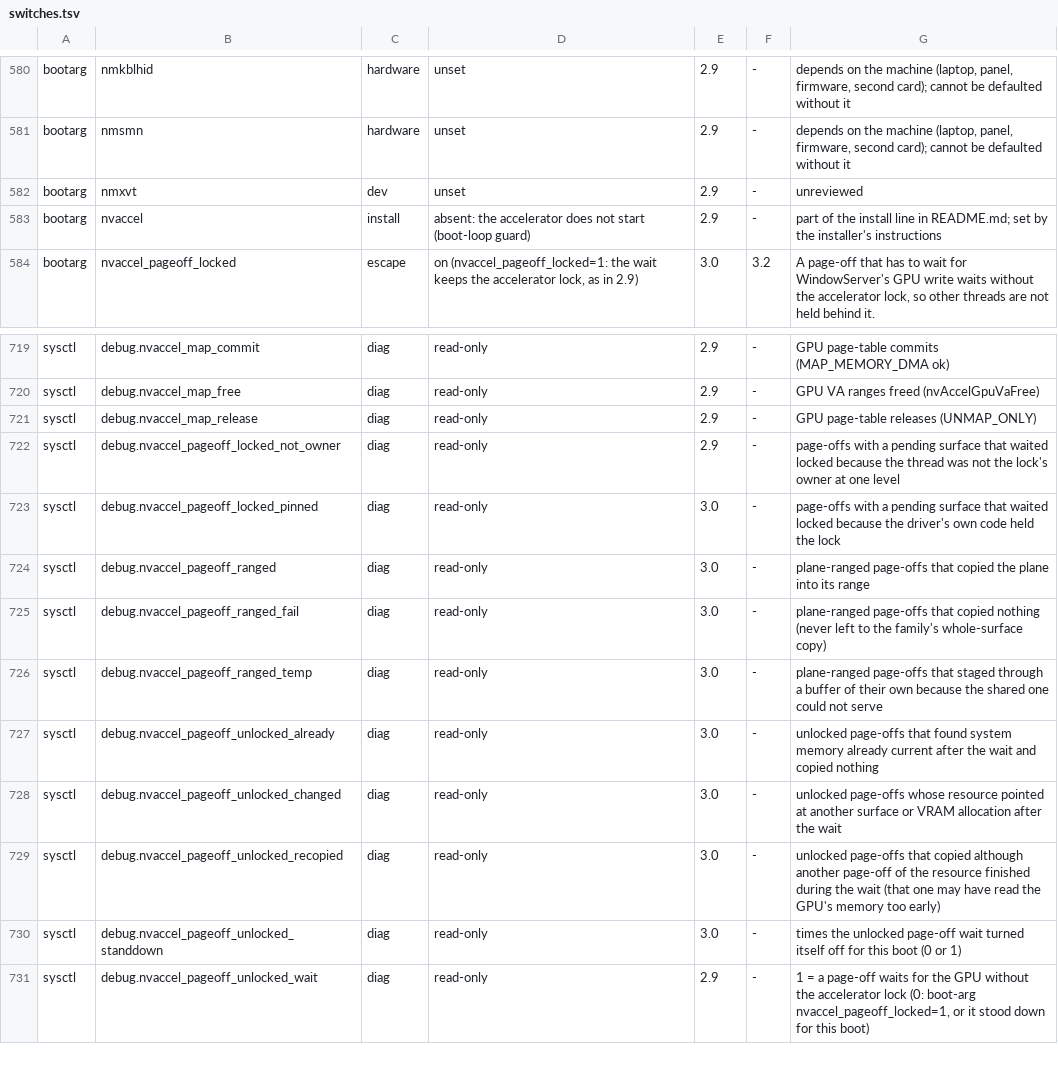
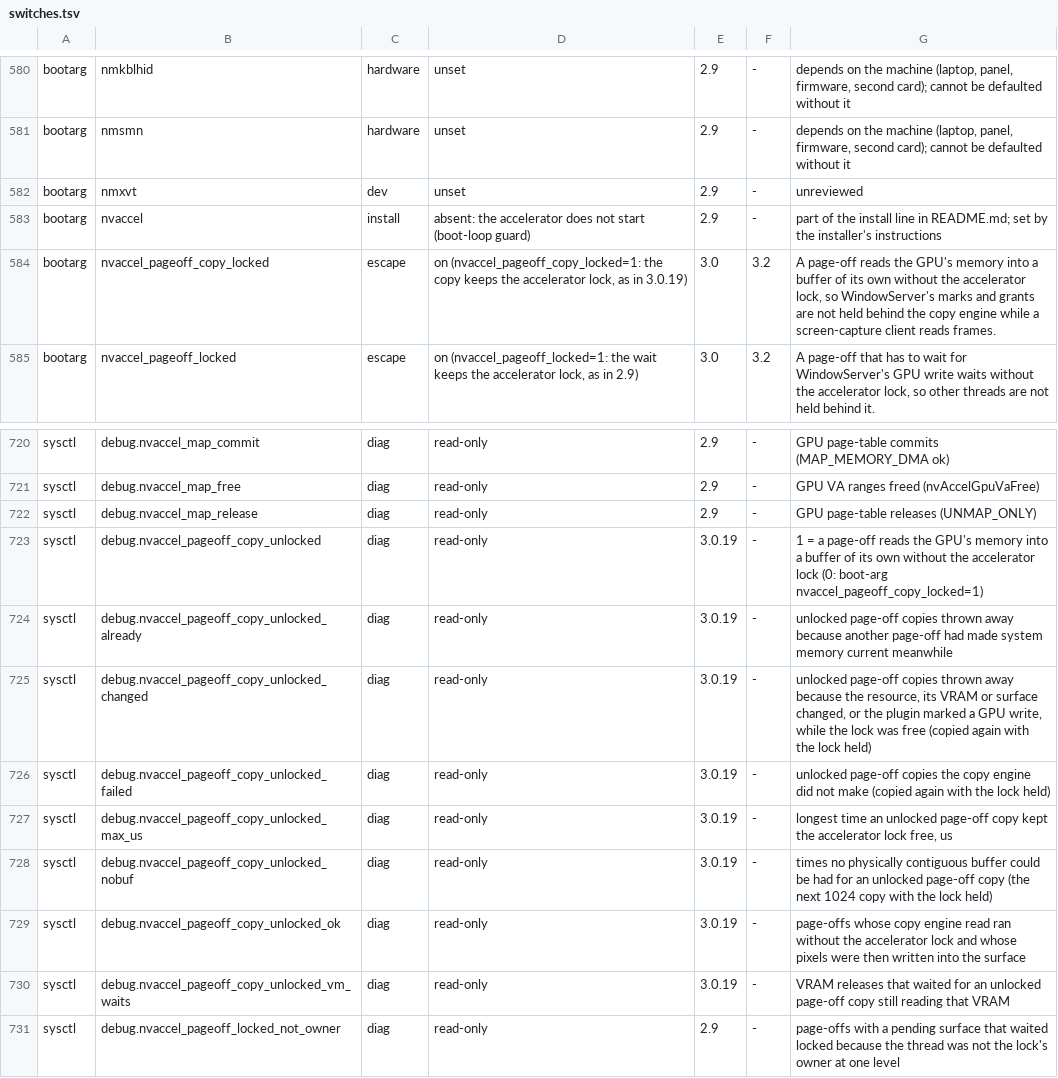
Before and after one commit to TheFormidable/nvidia-macos-driver, a TSV file: tools/switches.tsv, drawn as a sheet; only a part is shown, gaps mark what is left out; the shorter side is filled out with more unchanged rows; the diff names each change by its address in the sheet, - before the commit and + after, or states it on an @@ line.

```diff
--- a/tools/switches.tsv
+++ b/tools/switches.tsv
+row 584: bootarg | nvaccel_pageoff_copy_locked | escape | on (nvaccel_pageoff_copy_locked=1: the copy keeps the accelerator lock, as in 3.0.19) | 3.0 | 3.2 | A page-off reads the GPU's memory into a buffer of its own without the accelerator lock, so WindowServer's marks and grants are not held behind the copy engine while a screen-capture client reads frames.
+row 723: sysctl | debug.nvaccel_pageoff_copy_unlocked | diag | read-only | 3.0.19 | - | 1 = a page-off reads the GPU's memory into a buffer of its own without the accelerator lock (0: boot-arg nvaccel_pageoff_copy_locked=1)
+row 724: sysctl | debug.nvaccel_pageoff_copy_unlocked_already | diag | read-only | 3.0.19 | - | unlocked page-off copies thrown away because another page-off had made system memory current meanwhile
+row 725: sysctl | debug.nvaccel_pageoff_copy_unlocked_changed | diag | read-only | 3.0.19 | - | unlocked page-off copies thrown away because the resource, its VRAM or surface changed, or the plugin marked a GPU write, while the lock was free (copied again with the lock held)
+row 726: sysctl | debug.nvaccel_pageoff_copy_unlocked_failed | diag | read-only | 3.0.19 | - | unlocked page-off copies the copy engine did not make (copied again with the lock held)
+row 727: sysctl | debug.nvaccel_pageoff_copy_unlocked_max_us | diag | read-only | 3.0.19 | - | longest time an unlocked page-off copy kept the accelerator lock free, us
+row 728: sysctl | debug.nvaccel_pageoff_copy_unlocked_nobuf | diag | read-only | 3.0.19 | - | times no physically contiguous buffer could be had for an unlocked page-off copy (the next 1024 copy with the lock held)
+row 729: sysctl | debug.nvaccel_pageoff_copy_unlocked_ok | diag | read-only | 3.0.19 | - | page-offs whose copy engine read ran without the accelerator lock and whose pixels were then written into the surface
+row 730: sysctl | debug.nvaccel_pageoff_copy_unlocked_vm_waits | diag | read-only | 3.0.19 | - | VRAM releases that waited for an unlocked page-off copy still reading that VRAM
```
Also changed, not shown: 10 other files.
